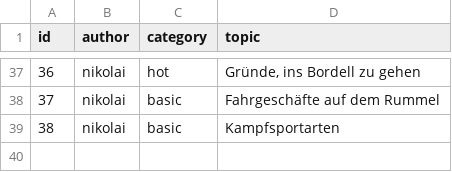
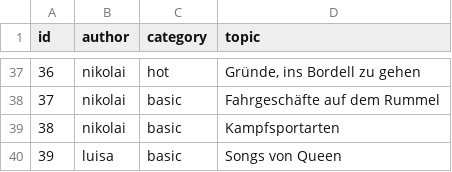
Before and after one commit to nschoenwald/ice-breaker, a CSV file: topics_themenspiel.csv, drawn as a sheet; only a part is shown, gaps mark what is left out.

```diff
--- a/topics_themenspiel.csv
+++ b/topics_themenspiel.csv
@@ -39 +39,2 @@ id;author;category;topic
 38;nikolai;basic;Kampfsportarten
+39;luisa;basic;Songs von Queen
```
Also changed, not shown: tasks.csv.
